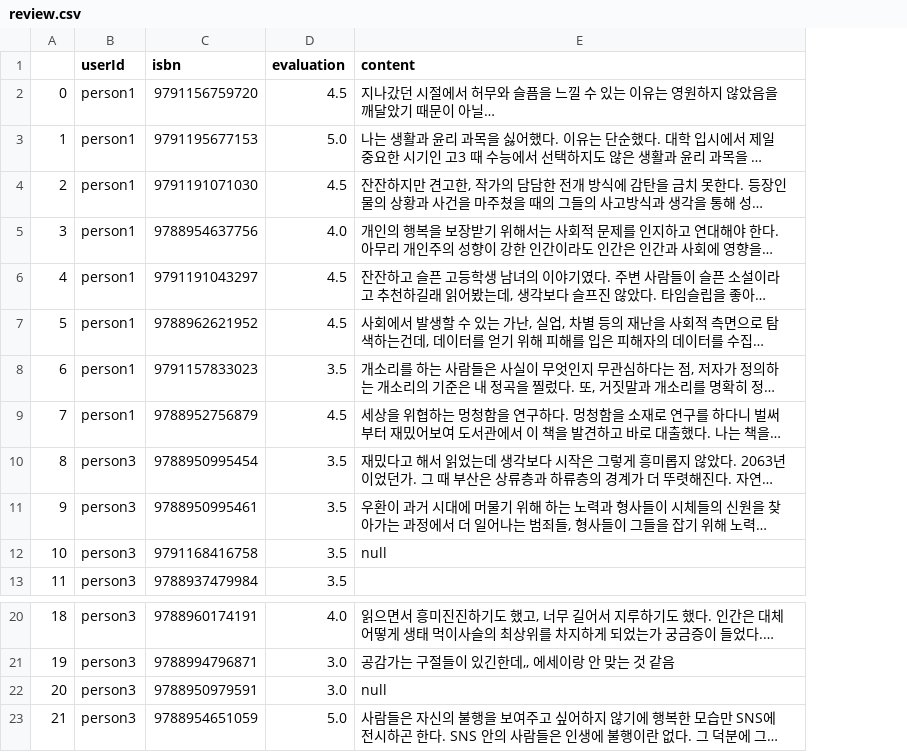
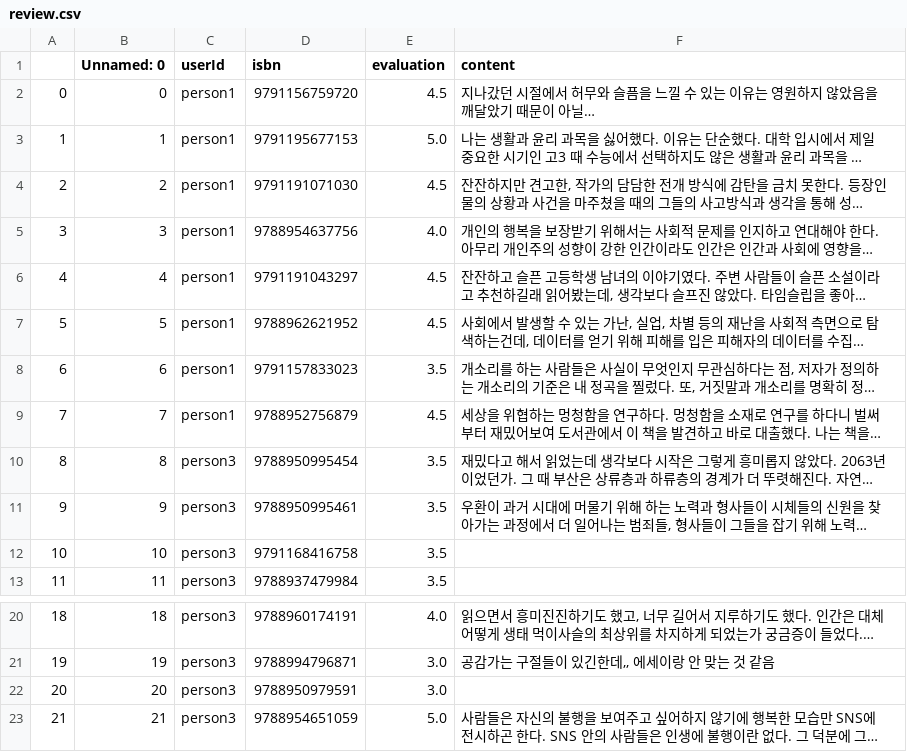
Before and after one commit to polaris-book-page/ai-server, a CSV file: data/review.csv, drawn as a sheet; only a part is shown, gaps mark what is left out; long unchanged cells end in …; addresses are those after the commit; the diff names each change by its address in the sheet, - before the commit and + after, or states it on an @@ line.

Commit message:
[feat/fix] Modify a file save point and to append data shape
Github issue #4

```diff
--- a/data/review.csv
+++ b/data/review.csv
+column B (Unnamed: 0), rows 2-13: 0 | 1 | 2 | 3 | 4 | 5 | 6 | 7 | 8 | 9 | 10 | 11; rows 20-23: 18 | 19 | 20 | 21
-F12 (content): null
+F12 (content): (empty)
-F22 (content): null
+F22 (content): (empty)
```
Also changed, not shown: 3 other files.
